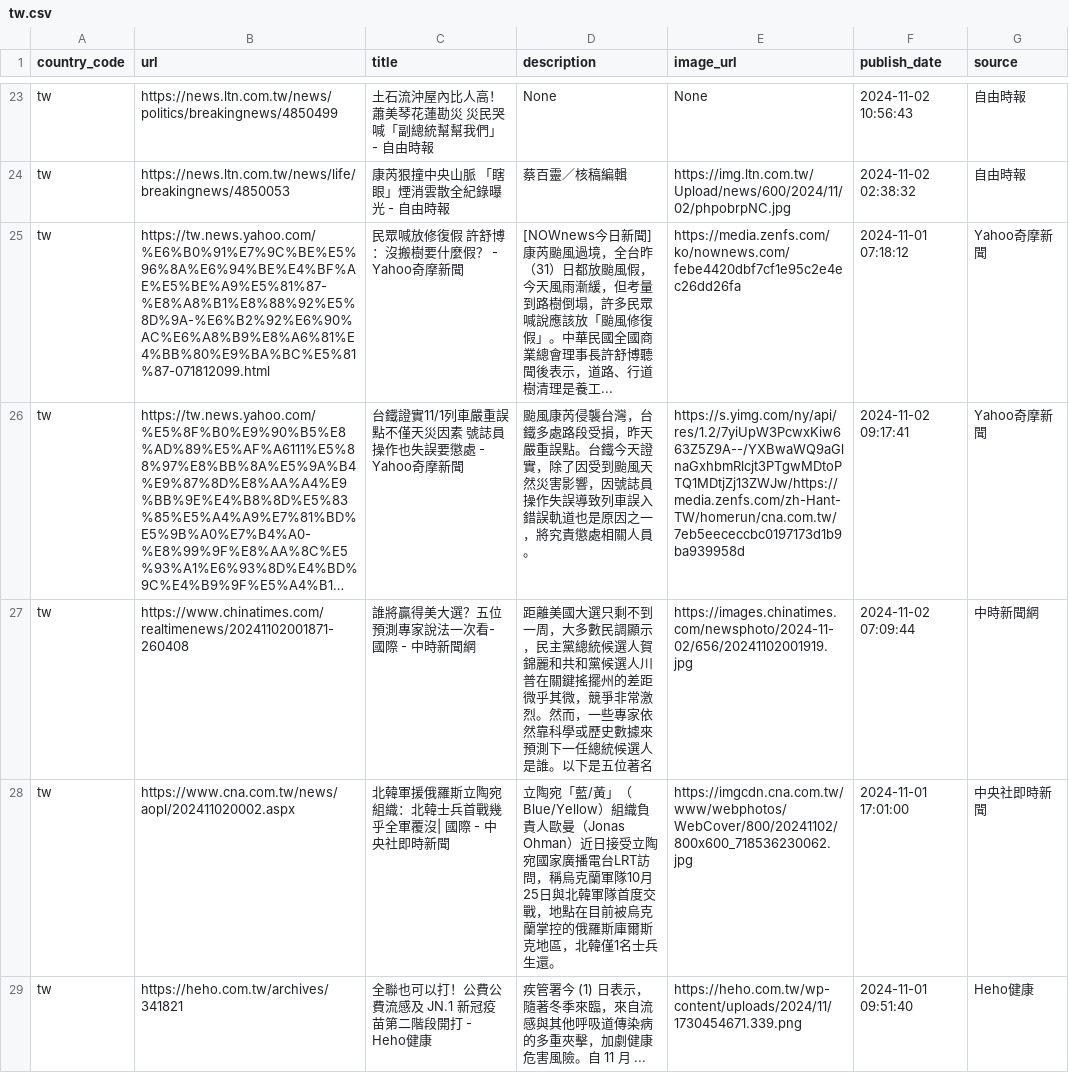
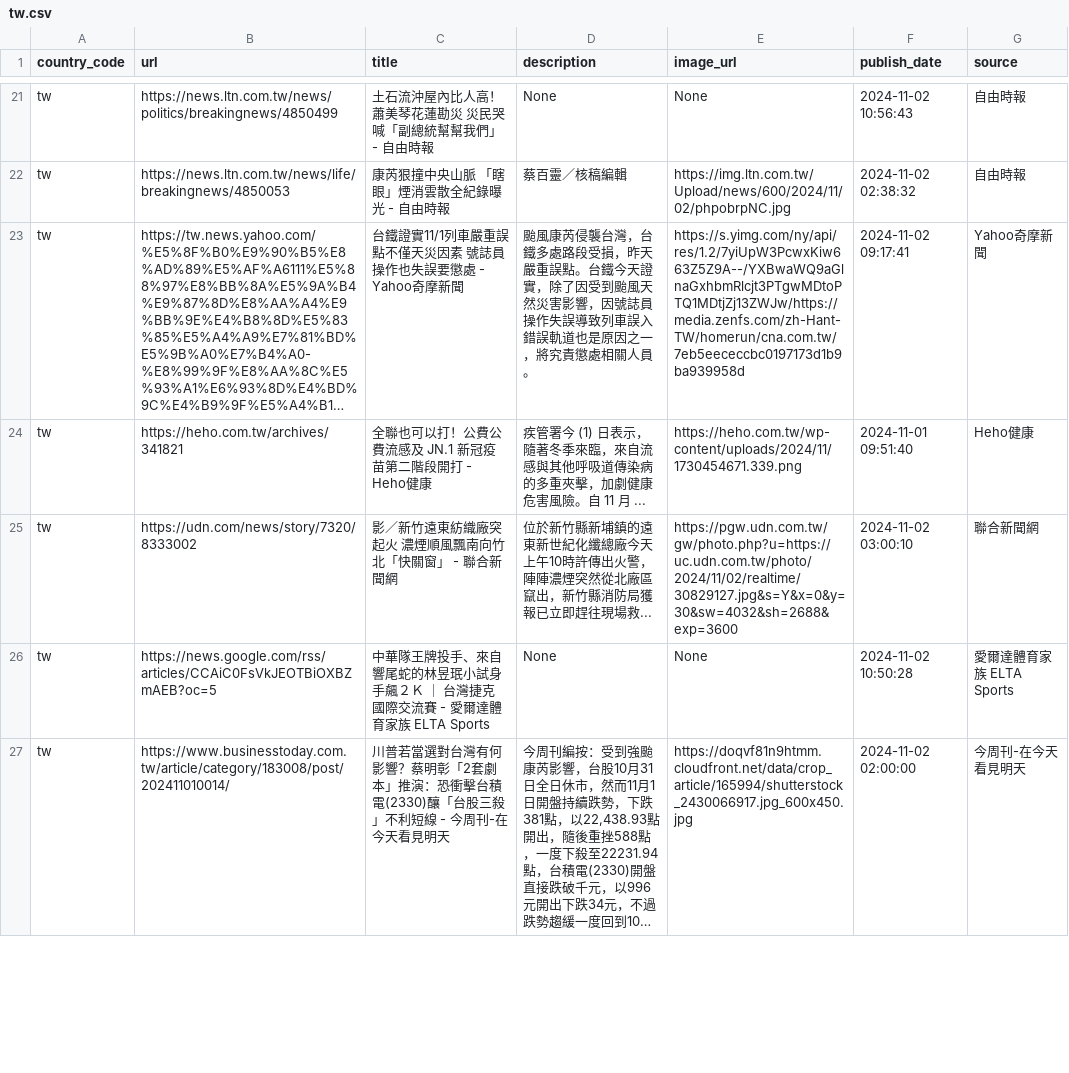
Before and after one commit to world-headlines/world-headlines.github.io, a CSV file: data/tw.csv, drawn as a sheet; only a part is shown, gaps mark what is left out; the shorter side is filled out with more unchanged rows; long unchanged cells end in …; removed rows and columns are numbered as before the commit, all else as after; the diff covers the shown part only; the diff names each change by its address in the sheet, - before the commit and + after, or states it on an @@ line.

```diff
--- a/data/tw.csv
+++ b/data/tw.csv
-row 25: tw | https://tw.news.yahoo.com/%E6%B0%91%E7%9C%BE%E5%96%8A%E6%94%BE%E4%BF%AE%E5%BE%A9%E5%81%87-%E8%A8%B1%E8%88%92%E5%8D%9A-%E6%B2%92%E6%90%AC%E6%A8%B9%E8%A6%81%E4%BB%80%E9%BA%BC%E5%81%87-071812099.html | 民眾喊放修復假 許舒博：沒搬樹要什麼假？ - Yahoo奇摩新聞 | [NOWnews今日新聞]康芮颱風過境，全台昨（31）日都放颱風假，今天風雨漸緩，但考量到路樹倒塌，許多民眾喊說應該放「颱風修復假」。中華民國全國商業總會理事長許舒博聽聞後表示，道路、行道樹清理是養工... | https://media.zenfs.com/ko/nownews.com/febe4420dbf7cf1e95c2e4ec26dd26fa | 2024-11-01 07:18:12 | Yahoo奇摩新聞
-row 27: tw | https://www.chinatimes.com/realtimenews/20241102001871-260408 | 誰將贏得美大選？五位預測專家說法一次看- 國際 - 中時新聞網 | 距離美國大選只剩不到一周，大多數民調顯示，民主黨總統候選人賀錦麗和共和黨候選人川普在關鍵搖擺州的差距微乎其微，競爭非常激烈。然而，一些專家依然靠科學或歷史數據來預測下一任總統候選人是誰。以下是五位著名 | https://images.chinatimes.com/newsphoto/2024-11-02/656/20241102001919.jpg | 2024-11-02 07:09:44 | 中時新聞網
-row 28: tw | https://www.cna.com.tw/news/aopl/202411020002.aspx | 北韓軍援俄羅斯立陶宛組織：北韓士兵首戰幾乎全軍覆沒| 國際 - 中央社即時新聞 | 立陶宛「藍/黃」（Blue/Yellow）組織負責人歐曼（Jonas Ohman）近日接受立陶宛國家廣播電台LRT訪問，稱烏克蘭軍隊10月25日與北韓軍隊首度交戰，地點在目前被烏克蘭掌控的俄羅斯庫爾斯克地區，北韓僅1名士兵生還。 | https://imgcdn.cna.com.tw/www/webphotos/WebCover/800/20241102/800x600_718536230062.jpg | 2024-11-01 17:01:00 | 中央社即時新聞
```
Also changed, not shown: 12 added rows, 9 removed rows and 5 edited cells elsewhere in this file, data/gb.csv, data/il.csv, 12 other files.
